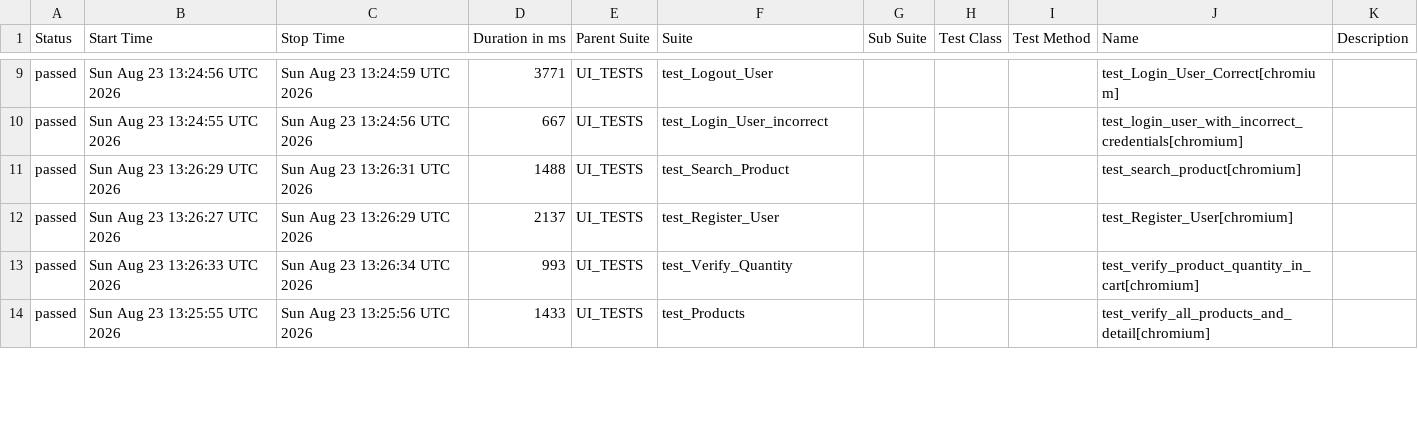
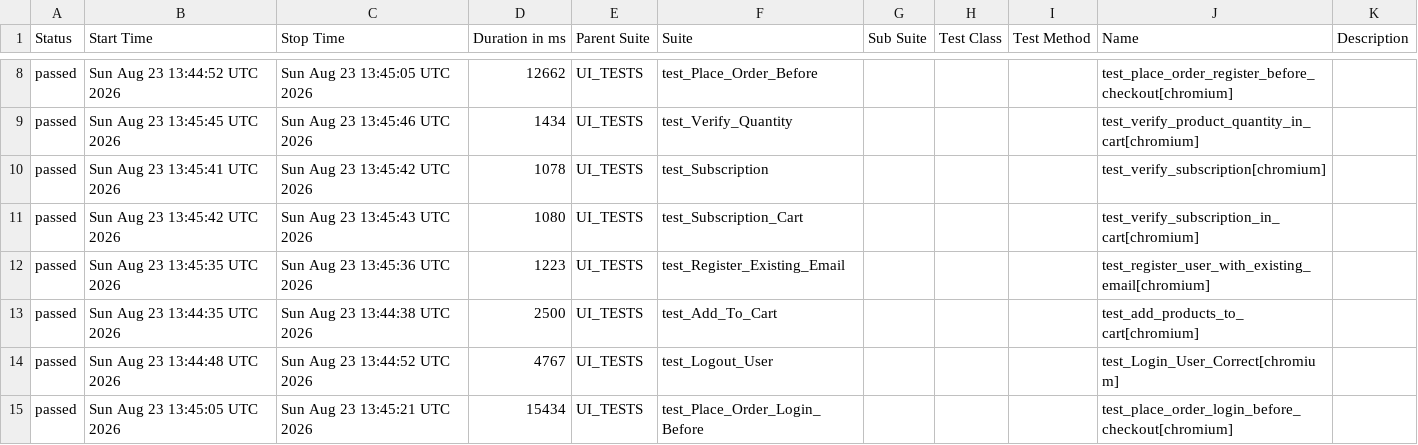
Before and after one commit to alina-hkt/automation_exercise, a CSV file: data/suites.csv, drawn as a sheet; only a part is shown, gaps mark what is left out; the diff covers the shown part only.

```diff
--- a/data/suites.csv
+++ b/data/suites.csv
@@ -9,6 +8,8 @@
-"passed","Sun Aug 23 13:24:56 UTC 2026","Sun Aug 23 13:24:59 UTC 2026","3771","UI_TESTS","test_Logout_User","","","","test_Login_User_Correct[chromium]",""
-"passed","Sun Aug 23 13:24:55 UTC 2026","Sun Aug 23 13:24:56 UTC 2026","667","UI_TESTS","test_Login_User_incorrect","","","","test_login_user_with_incorrect_credentials[chromium]",""
-"passed","Sun Aug 23 13:26:29 UTC 2026","Sun Aug 23 13:26:31 UTC 2026","1488","UI_TESTS","test_Search_Product","","","","test_search_product[chromium]",""
-"passed","Sun Aug 23 13:26:27 UTC 2026","Sun Aug 23 13:26:29 UTC 2026","2137","UI_TESTS","test_Register_User","","","","test_Register_User[chromium]",""
-"passed","Sun Aug 23 13:26:33 UTC 2026","Sun Aug 23 13:26:34 UTC 2026","993","UI_TESTS","test_Verify_Quantity","","","","test_verify_product_quantity_in_cart[chromium]",""
-"passed","Sun Aug 23 13:25:55 UTC 2026","Sun Aug 23 13:25:56 UTC 2026","1433","UI_TESTS","test_Products","","","","test_verify_all_products_and_detail[chromium]",""
+"passed","Sun Aug 23 13:44:52 UTC 2026","Sun Aug 23 13:45:05 UTC 2026","12662","UI_TESTS","test_Place_Order_Before","","","","test_place_order_register_before_checkout[chromium]",""
+"passed","Sun Aug 23 13:45:45 UTC 2026","Sun Aug 23 13:45:46 UTC 2026","1434","UI_TESTS","test_Verify_Quantity","","","","test_verify_product_quantity_in_cart[chromium]",""
+"passed","Sun Aug 23 13:45:41 UTC 2026","Sun Aug 23 13:45:42 UTC 2026","1078","UI_TESTS","test_Subscription","","","","test_verify_subscription[chromium]",""
+"passed","Sun Aug 23 13:45:42 UTC 2026","Sun Aug 23 13:45:43 UTC 2026","1080","UI_TESTS","test_Subscription_Cart","","","","test_verify_subscription_in_cart[chromium]",""
+"passed","Sun Aug 23 13:45:35 UTC 2026","Sun Aug 23 13:45:36 UTC 2026","1223","UI_TESTS","test_Register_Existing_Email","","","","test_register_user_with_existing_email[chromium]",""
+"passed","Sun Aug 23 13:44:35 UTC 2026","Sun Aug 23 13:44:38 UTC 2026","2500","UI_TESTS","test_Add_To_Cart","","","","test_add_products_to_cart[chromium]",""
+"passed","Sun Aug 23 13:44:48 UTC 2026","Sun Aug 23 13:44:52 UTC 2026","4767","UI_TESTS","test_Logout_User","","","","test_Login_User_Correct[chromium]",""
+"passed","Sun Aug 23 13:45:05 UTC 2026","Sun Aug 23 13:45:21 UTC 2026","15434","UI_TESTS","test_Place_Order_Login_Before","","","","test_place_order_login_before_checkout[chromium]",""
```
Also changed, not shown: 2 removed rows and 36 edited cells elsewhere in this file, 55 other files.
